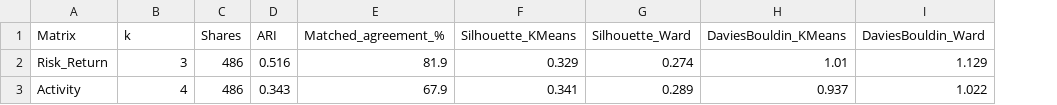
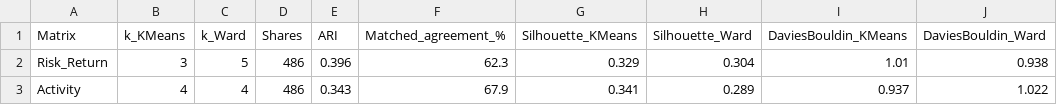
Before and after one commit to BinethBasilu/20230762_CRM, a CSV file: outputs/algorithm_comparison.csv, drawn as a sheet; addresses are those after the commit; the diff names each change by its address in the sheet, - before the commit and + after, or states it on an @@ line.

```diff
--- a/outputs/algorithm_comparison.csv
+++ b/outputs/algorithm_comparison.csv
+column C (k_Ward), rows 2-3: 5 | 4
-B1: k
+B1: k_KMeans
-E2 (ARI): 0.516
+E2 (ARI): 0.396
-F2 (Matched_agreement_%): 81.9
+F2 (Matched_agreement_%): 62.3
-H2 (Silhouette_Ward): 0.274
+H2 (Silhouette_Ward): 0.304
-J2 (DaviesBouldin_Ward): 1.129
+J2 (DaviesBouldin_Ward): 0.938
```
Also changed, not shown: outputs/final_cluster_labels.csv, 17 other files.
